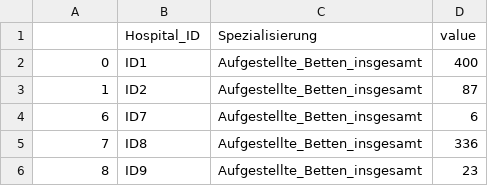
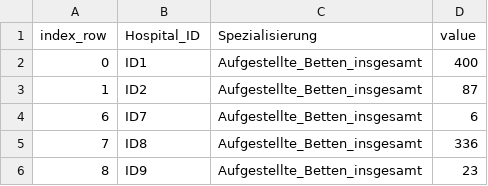
Before and after one commit to Timo123456789/hospital_transparency_board, a CSV file: Krankenhausspezialisierung_tabelle.csv, drawn as a sheet; only a part is shown.

Commit message:
Krankenhausspezialisierung_tabelle.csv

```diff
--- a/Krankenhausspezialisierung_tabelle.csv
+++ b/Krankenhausspezialisierung_tabelle.csv
@@ -1,2 +1,2 @@
-,Hospital_ID,Spezialisierung,value
+index_row,Hospital_ID,Spezialisierung,value
 0,ID1,Aufgestellte_Betten_insgesamt,400
```
